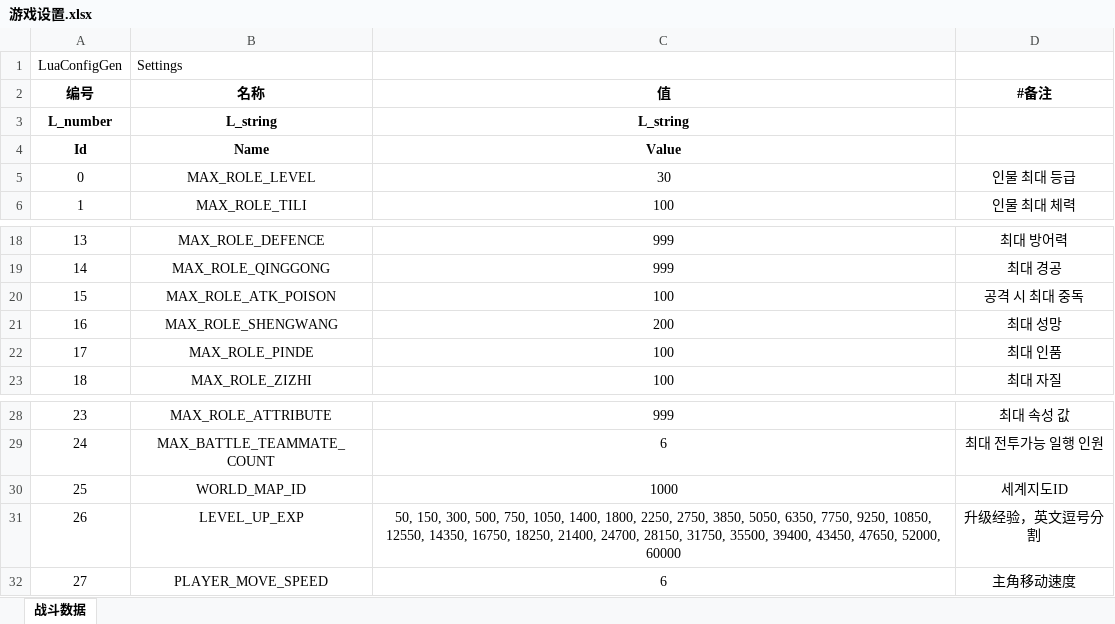
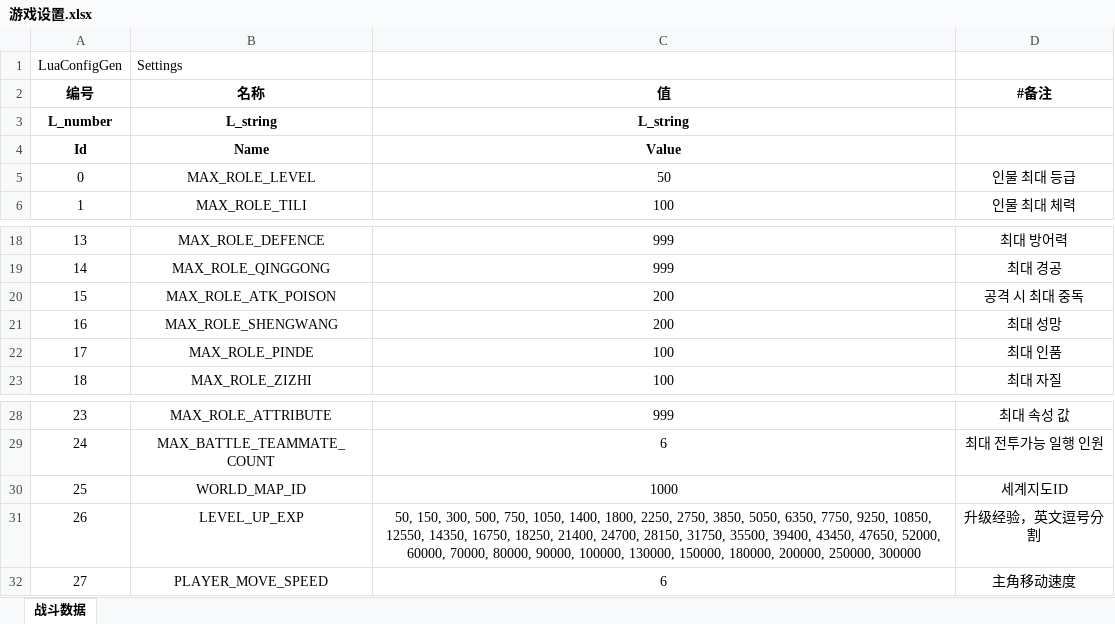
Before and after one commit to mirr81/jynew, an Excel workbook: jyx2/Assets/Mods/JYX2/Configs/游戏设置.xlsx, sheet 战斗数据, drawn as a sheet; only a part is shown, gaps mark what is left out; values as stored, in another font and other column widths than the file's, no borders; the diff names each change by its address in the sheet, - before the commit and + after, or states it on an @@ line.

```diff
--- a/jyx2/Assets/Mods/JYX2/Configs/游戏设置.xlsx (sheet 战斗数据)
+++ b/jyx2/Assets/Mods/JYX2/Configs/游戏设置.xlsx (sheet 战斗数据)
-C5 (值): 30
+C5 (值): 50
-C20 (值): 100
+C20 (值): 200
-C31 (值): …47650, 52000, 60000
+C31 (值): …47650, 52000, 60000, 70000, 80000, 90000, 100000, 130000, 150000, 180000, 200000, 250000, 300000
```
Also changed, not shown: jyx2/Assets/Mods/JYX2/Configs/武功.xlsx, jyx2/Assets/Mods/JYX2/Configs/物品.xlsx, 29 other files.
